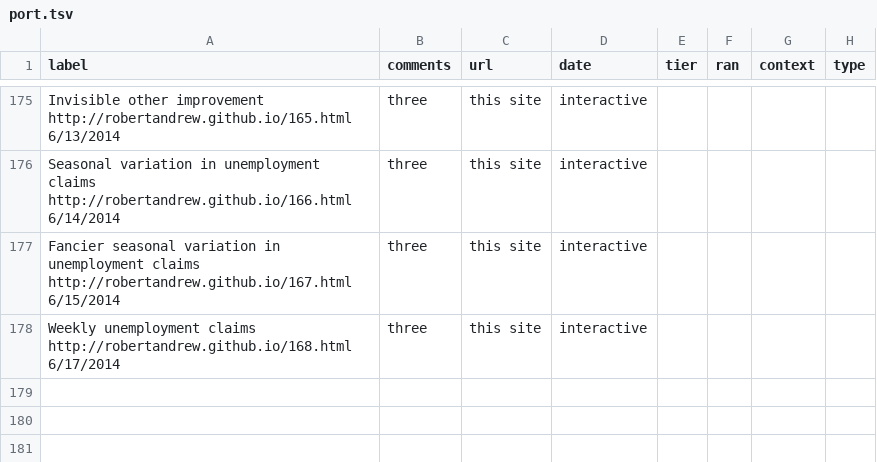
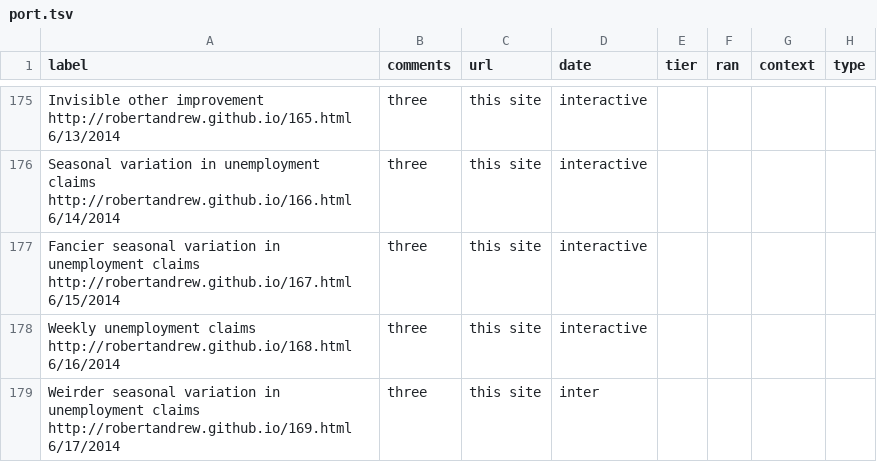
Before and after one commit to robertandrew/robertandrew.github.io, a TSV file: port.tsv, drawn as a sheet; only a part is shown, gaps mark what is left out.

Commit message:
Update port.tsv

```diff
--- a/port.tsv
+++ b/port.tsv
@@ -177,2 +177,3 @@ Seasonal variation in unemployment claims http://robertandrew.github.io/166.html
 Fancier seasonal variation in unemployment claims http://robertandrew.github.io/167.html 6/15/2014	three	this site	interactive
-Weekly unemployment claims http://robertandrew.github.io/168.html 6/17/2014	three	this site	interactive
+Weekly unemployment claims http://robertandrew.github.io/168.html 6/16/2014	three	this site	interactive
+Weirder seasonal variation in unemployment claims http://robertandrew.github.io/169.html 6/17/2014	three	this site	inter
```
